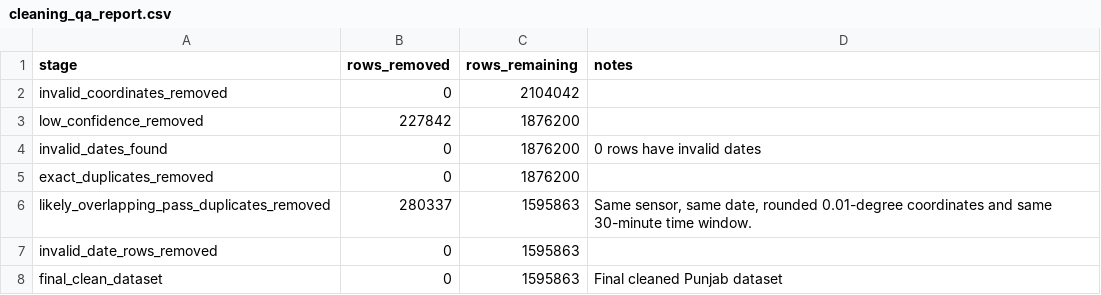
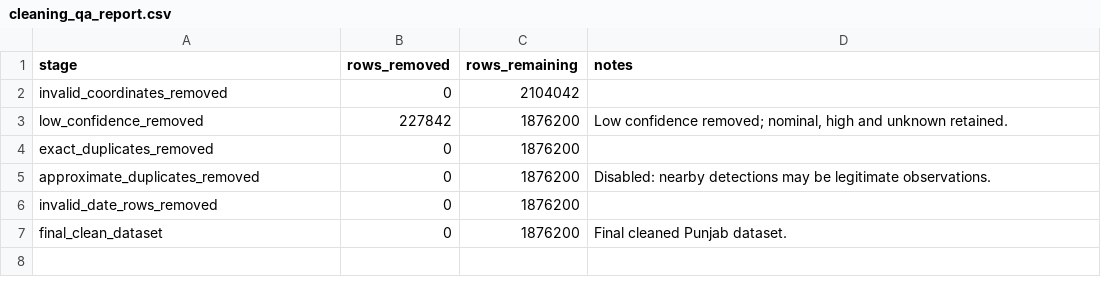
Before and after one commit to akshitagarg19/Harmonization-of-MODIS-and-VIIRS-Hot-Spots, a CSV file: outputs/cleaning_qa_report.csv, drawn as a sheet.

```diff
--- a/outputs/cleaning_qa_report.csv
+++ b/outputs/cleaning_qa_report.csv
@@ -2,7 +2,6 @@ stage,rows_removed,rows_remaining,notes
 invalid_coordinates_removed,0,2104042,
-low_confidence_removed,227842,1876200,
-invalid_dates_found,0,1876200,0 rows have invalid dates
+low_confidence_removed,227842,1876200,"Low confidence removed; nominal, high and unknown retained."
 exact_duplicates_removed,0,1876200,
-likely_overlapping_pass_duplicates_removed,280337,1595863,"Same sensor, same date, rounded 0.01-degree coordinates and same 30-minute time window."
-invalid_date_rows_removed,0,1595863,
-final_clean_dataset,0,1595863,Final cleaned Punjab dataset
+approximate_duplicates_removed,0,1876200,Disabled: nearby detections may be legitimate observations.
+invalid_date_rows_removed,0,1876200,
+final_clean_dataset,0,1876200,Final cleaned Punjab dataset.
```
Also changed, not shown: outputs/aggregation_qa_report.csv, outputs/district_aggregation_qa.csv, 25 other files.
